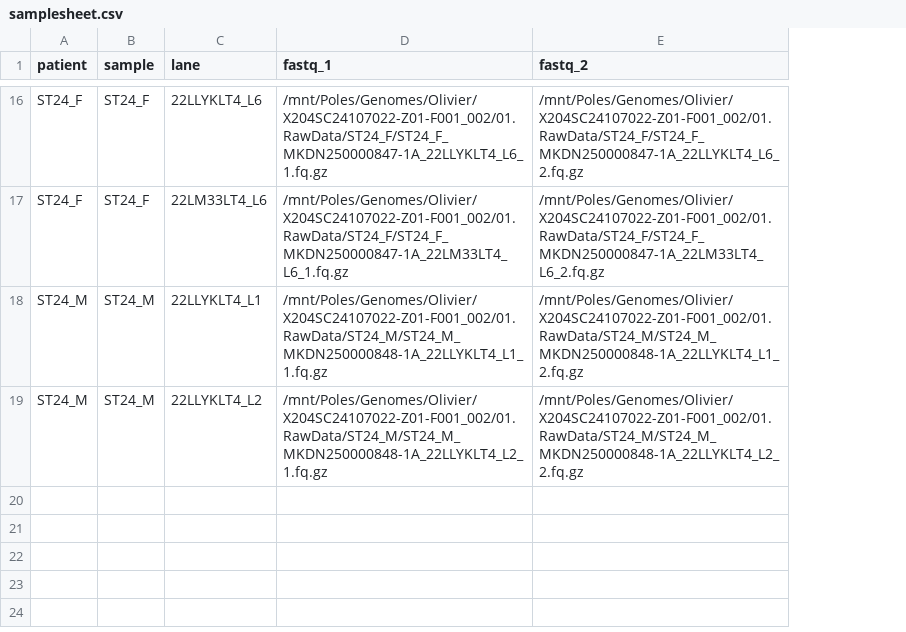
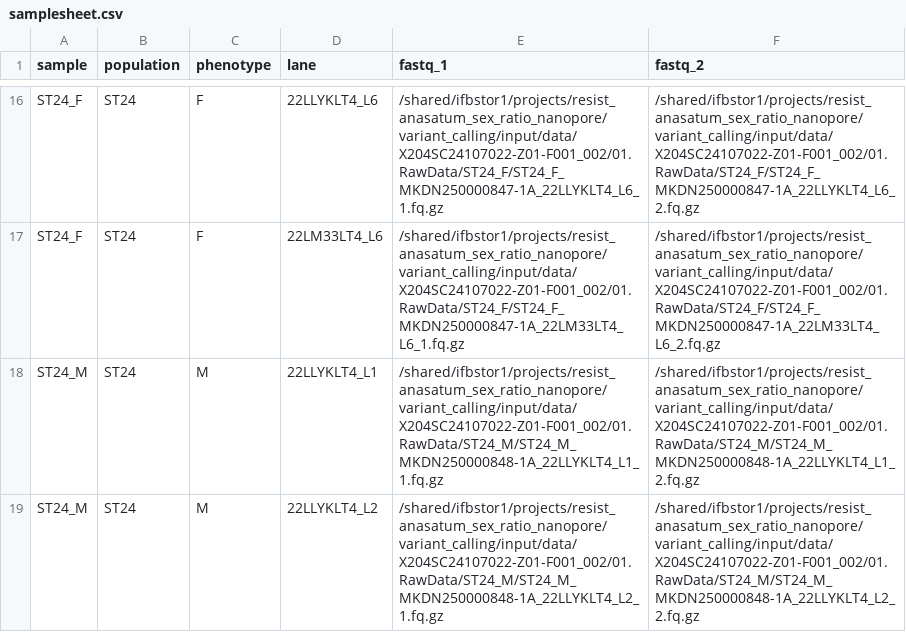
Before and after one commit to OlivierCoen/nf-variant-calling, a CSV file: samplesheet.csv, drawn as a sheet; only a part is shown, gaps mark what is left out; removed rows and columns are numbered as before the commit, all else as after; the diff covers the shown part only; the diff names each change by its address in the sheet, - before the commit and + after, or states it on an @@ line.

```diff
--- a/samplesheet.csv
+++ b/samplesheet.csv
-column A (patient), rows 16-19: ST24_F | ST24_F | ST24_M | ST24_M
+column B (population), rows 16-19: all ST24
+column C (phenotype), rows 16-19: F | F | M | M
-E16 (fastq_1): /mnt/Poles/Genomes/Olivier/X204SC24107022-Z01-F001_002/01.RawData/ST24_F/ST24_F_MKDN250000847-1A_22LLYKLT4_L6_1.fq.gz
+E16 (fastq_1): /shared/ifbstor1/projects/resist_anasatum_sex_ratio_nanopore/variant_calling/input/data/X204SC24107022-Z01-F001_002/01.RawData/ST24_F/ST24_F_MKDN250000847-1A_22LLYKLT4_L6_1.fq.gz
-F16 (fastq_2): /mnt/Poles/Genomes/Olivier/X204SC24107022-Z01-F001_002/01.RawData/ST24_F/ST24_F_MKDN250000847-1A_22LLYKLT4_L6_2.fq.gz
+F16 (fastq_2): /shared/ifbstor1/projects/resist_anasatum_sex_ratio_nanopore/variant_calling/input/data/X204SC24107022-Z01-F001_002/01.RawData/ST24_F/ST24_F_MKDN250000847-1A_22LLYKLT4_L6_2.fq.gz
-E17 (fastq_1): /mnt/Poles/Genomes/Olivier/X204SC24107022-Z01-F001_002/01.RawData/ST24_F/ST24_F_MKDN250000847-1A_22LM33LT4_L6_1.fq.gz
+E17 (fastq_1): /shared/ifbstor1/projects/resist_anasatum_sex_ratio_nanopore/variant_calling/input/data/X204SC24107022-Z01-F001_002/01.RawData/ST24_F/ST24_F_MKDN250000847-1A_22LM33LT4_L6_1.fq.gz
-F17 (fastq_2): /mnt/Poles/Genomes/Olivier/X204SC24107022-Z01-F001_002/01.RawData/ST24_F/ST24_F_MKDN250000847-1A_22LM33LT4_L6_2.fq.gz
+F17 (fastq_2): /shared/ifbstor1/projects/resist_anasatum_sex_ratio_nanopore/variant_calling/input/data/X204SC24107022-Z01-F001_002/01.RawData/ST24_F/ST24_F_MKDN250000847-1A_22LM33LT4_L6_2.fq.gz
-E18 (fastq_1): /mnt/Poles/Genomes/Olivier/X204SC24107022-Z01-F001_002/01.RawData/ST24_M/ST24_M_MKDN250000848-1A_22LLYKLT4_L1_1.fq.gz
+E18 (fastq_1): /shared/ifbstor1/projects/resist_anasatum_sex_ratio_nanopore/variant_calling/input/data/X204SC24107022-Z01-F001_002/01.RawData/ST24_M/ST24_M_MKDN250000848-1A_22LLYKLT4_L1_1.fq.gz
-F18 (fastq_2): /mnt/Poles/Genomes/Olivier/X204SC24107022-Z01-F001_002/01.RawData/ST24_M/ST24_M_MKDN250000848-1A_22LLYKLT4_L1_2.fq.gz
+F18 (fastq_2): /shared/ifbstor1/projects/resist_anasatum_sex_ratio_nanopore/variant_calling/input/data/X204SC24107022-Z01-F001_002/01.RawData/ST24_M/ST24_M_MKDN250000848-1A_22LLYKLT4_L1_2.fq.gz
-E19 (fastq_1): /mnt/Poles/Genomes/Olivier/X204SC24107022-Z01-F001_002/01.RawData/ST24_M/ST24_M_MKDN250000848-1A_22LLYKLT4_L2_1.fq.gz
+E19 (fastq_1): /shared/ifbstor1/projects/resist_anasatum_sex_ratio_nanopore/variant_calling/input/data/X204SC24107022-Z01-F001_002/01.RawData/ST24_M/ST24_M_MKDN250000848-1A_22LLYKLT4_L2_1.fq.gz
-F19 (fastq_2): /mnt/Poles/Genomes/Olivier/X204SC24107022-Z01-F001_002/01.RawData/ST24_M/ST24_M_MKDN250000848-1A_22LLYKLT4_L2_2.fq.gz
+F19 (fastq_2): /shared/ifbstor1/projects/resist_anasatum_sex_ratio_nanopore/variant_calling/input/data/X204SC24107022-Z01-F001_002/01.RawData/ST24_M/ST24_M_MKDN250000848-1A_22LLYKLT4_L2_2.fq.gz
```
Also changed, not shown: 1 added row, 1 removed row and 26 edited cells elsewhere in this file, 6 other files.
